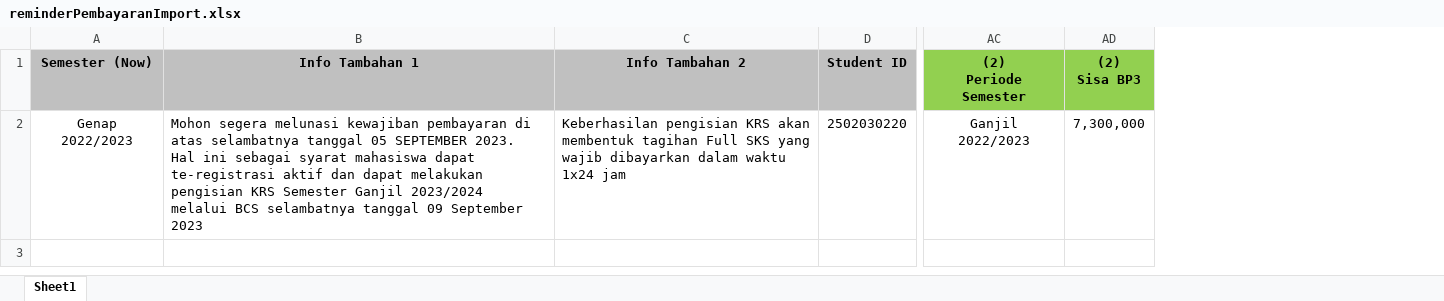
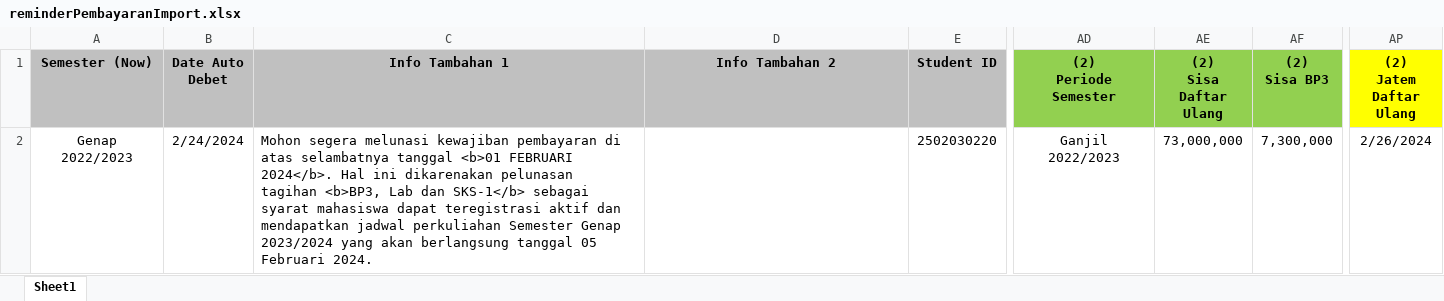
Before and after one commit to salmanalf07/blash-piutang, an Excel workbook: public/assets/excel/reminderPembayaranImport.xlsx, sheet Sheet1, drawn as a sheet; only a part is shown, gaps mark what is left out; values as stored, in another font and other column widths than the file's, no borders; addresses are those after the commit; the diff names each change by its address in the sheet, - before the commit and + after, or states it on an @@ line.

Commit message:
edit reminder pembayaran

```diff
--- a/public/assets/excel/reminderPembayaranImport.xlsx (sheet Sheet1)
+++ b/public/assets/excel/reminderPembayaranImport.xlsx (sheet Sheet1)
+column B (Date Auto Debet), row 2: 2/24/2024
+column AE ((2) Sisa Daftar Ulang), row 2: 73,000,000
+column AP ((2) Jatem Daftar Ulang), row 2: 2/26/2024
-C2 (Info Tambahan 1): …selambatnya tanggal 05 SEPTEMBER 2023. Hal ini sebagai syarat mahasiswa dapat te-registrasi aktif dan dapat melakukan pengisian KRS Semester Ganjil 2023/2024 melalui BCS selambatnya tanggal 09 September 2023
+C2 (Info Tambahan 1): …selambatnya tanggal <b>01 FEBRUARI 2024</b>. Hal ini dikarenakan pelunasan tagihan <b>BP3, Lab dan SKS-1</b> sebagai syarat mahasiswa dapat teregistrasi aktif dan mendapatkan jadwal perkuliahan Semester Genap 2023/2024 yang akan berlangsung tanggal 05 Februari 2024.
-D2 (Info Tambahan 2): Keberhasilan pengisian KRS akan membentuk tagihan Full SKS yang wajib dibayarkan dalam waktu 1x24 jam
+D2 (Info Tambahan 2): (empty)
```
Also changed, not shown: formulas that keep their value, 7 other files.
